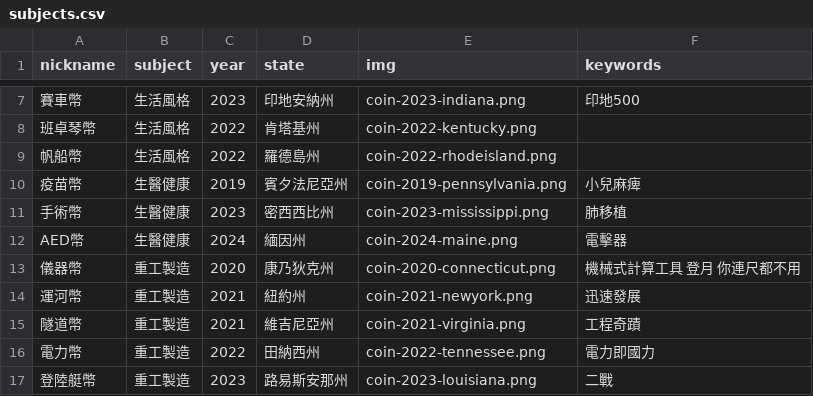
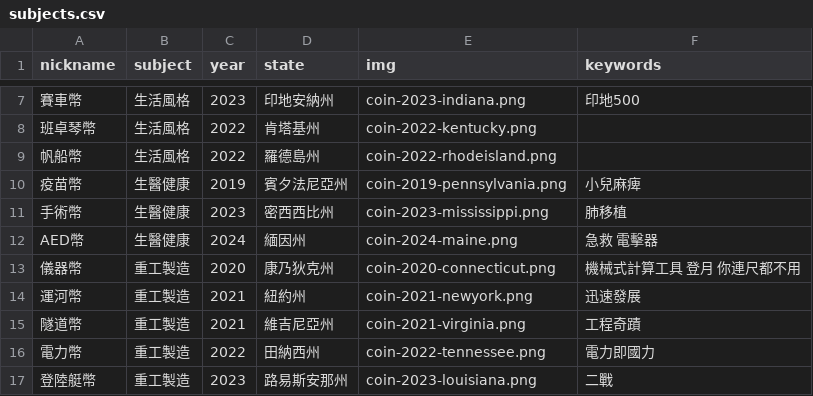
Before and after one commit to tech-coins-crypto/tech-coins-crypto.github.io, a CSV file: static/data/subjects.csv, drawn as a sheet; only a part is shown, gaps mark what is left out.

Commit message:
Update subjects.csv

```diff
--- a/static/data/subjects.csv
+++ b/static/data/subjects.csv
@@ -11,3 +11,3 @@ nickname,subject,year,state,img,keywords
 手術幣,生醫健康,2023,密西西比州,coin-2023-mississippi.png,肺移植
-AED幣,生醫健康,2024,緬因州,coin-2024-maine.png,電擊器
+AED幣,生醫健康,2024,緬因州,coin-2024-maine.png,急救 電擊器
 儀器幣,重工製造,2020,康乃狄克州,coin-2020-connecticut.png,機械式計算工具 登月 你連尺都不用
```
